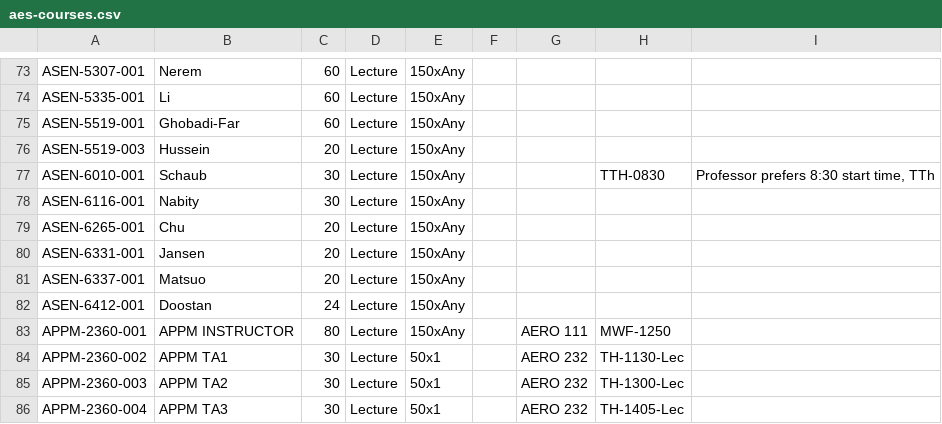
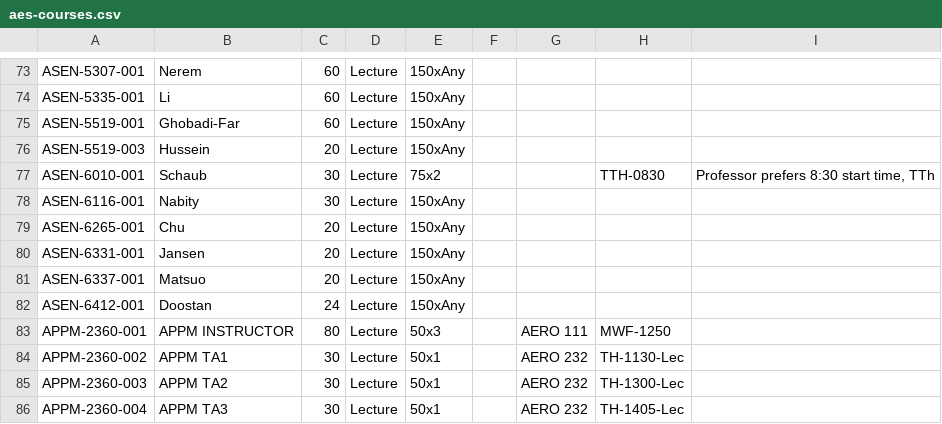
Before and after one commit to Nathan772208/satisfaculty, a CSV file: example/aes-courses.csv, drawn as a sheet; only a part is shown, gaps mark what is left out; the diff covers the shown part only.

```diff
--- a/example/aes-courses.csv
+++ b/example/aes-courses.csv
@@ -76,3 +76,3 @@ ASEN-5519-001,Ghobadi-Far,60,Lecture,150xAny,,,,
 ASEN-5519-003,Hussein,20,Lecture,150xAny,,,,
-ASEN-6010-001,Schaub,30,Lecture,150xAny,,,TTH-0830,"Professor prefers 8:30 start time, TTh"
+ASEN-6010-001,Schaub,30,Lecture,75x2,,,TTH-0830,"Professor prefers 8:30 start time, TTh"
 ASEN-6116-001,Nabity,30,Lecture,150xAny,,,,
@@ -82,3 +82,3 @@ ASEN-6337-001,Matsuo,20,Lecture,150xAny,,,,
 ASEN-6412-001,Doostan,24,Lecture,150xAny,,,,
-APPM-2360-001,APPM INSTRUCTOR,80,Lecture,150xAny,,AERO 111,MWF-1250,
+APPM-2360-001,APPM INSTRUCTOR,80,Lecture,50x3,,AERO 111,MWF-1250,
 APPM-2360-002,APPM TA1,30,Lecture,50x1,,AERO 232,TH-1130-Lec,
```
Also changed, not shown: 23 edited cells elsewhere in this file, example/aes-time_slots.csv, example/schedule.csv, 2 other files.
